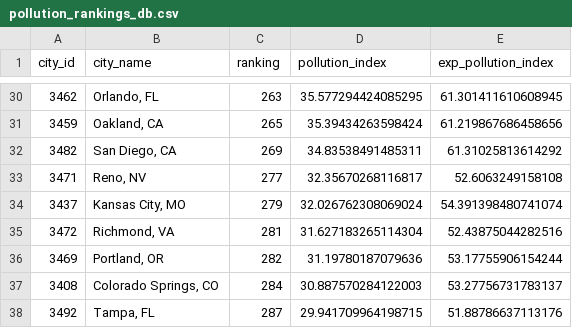
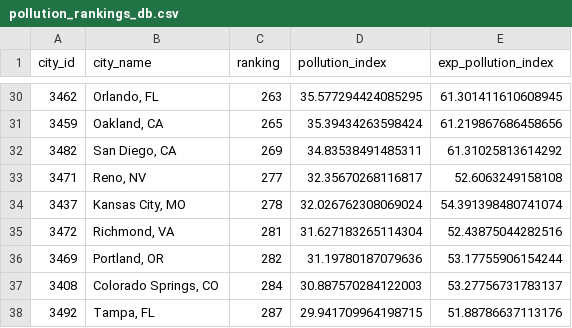
Before and after one commit to SEdgar97/Where-Should-I-Live, a CSV file: Resources/pollution_rankings_db.csv, drawn as a sheet; only a part is shown, gaps mark what is left out.

```diff
--- a/Resources/pollution_rankings_db.csv
+++ b/Resources/pollution_rankings_db.csv
@@ -33,3 +33,3 @@ city_id,city_name,ranking,pollution_index,exp_pollution_index
 3471,"Reno, NV",277,32.35670268116817,52.6063249158108
-3437,"Kansas City, MO",279,32.026762308069024,54.391398480741074
+3437,"Kansas City, MO",278,32.026762308069024,54.391398480741074
 3472,"Richmond, VA",281,31.627183265114304,52.43875044282516
```
Also changed, not shown: Resources/col_rankings_db.csv, Resources/crime_rankings_db.csv, 2 other files.
